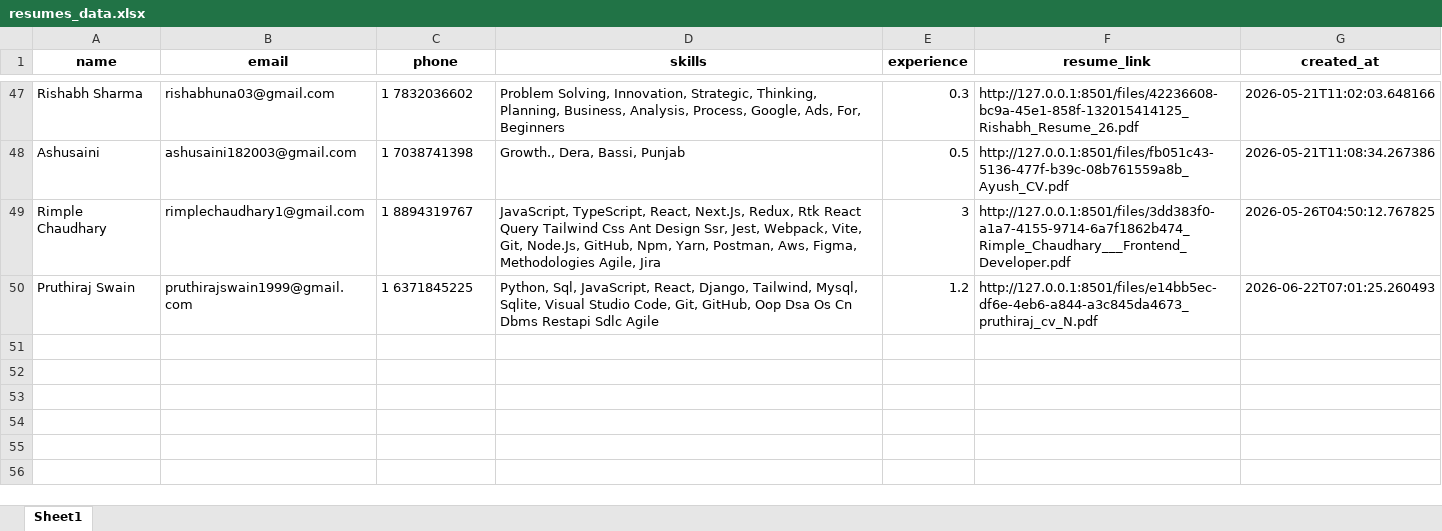
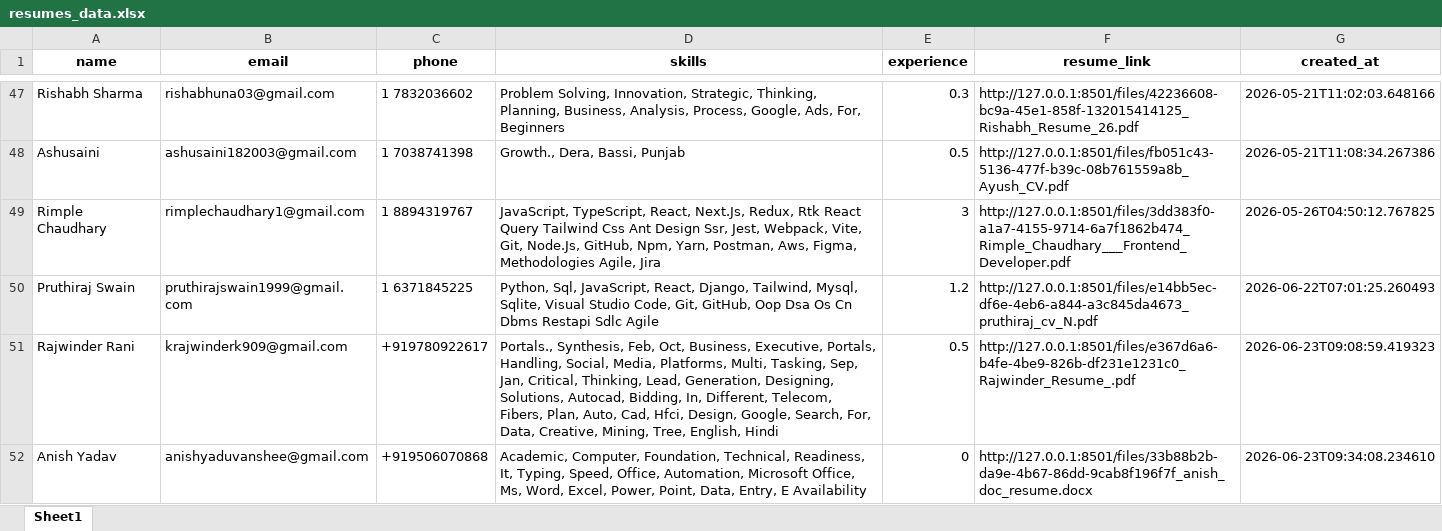
Before and after one commit to sakshidangi002/Resumes-analyzer, an Excel workbook: deploy/SoftwizApp/backend/data/resumes_data.xlsx, sheet Sheet1, drawn as a sheet; only a part is shown, gaps mark what is left out; values as stored, in another font and other column widths than the file's, no borders; the diff names each change by its address in the sheet, - before the commit and + after, or states it on an @@ line.

Commit message:
fixed candidate resume open issue

```diff
--- a/deploy/SoftwizApp/backend/data/resumes_data.xlsx (sheet Sheet1)
+++ b/deploy/SoftwizApp/backend/data/resumes_data.xlsx (sheet Sheet1)
+row 51: Rajwinder Rani | krajwinderk909@gmail.com | +919780922617 | Portals., Synthesis, Feb, Oct, Business, Executive, Portals, Handling, Social, Media, Platforms, Multi, Tasking, Sep, Jan, Critical, Thinking, Lead, Generation, Designing, Solutions, Autocad, Bidding, In, Different, Telecom, Fibers, Plan, Auto, Cad, Hfci, Design, Google, Search, For, Data, Creative, Mining, Tree, English, Hindi | 0.5 | http://127.0.0.1:8501/files/e367d6a6-b4fe-4be9-826b-df231e1231c0_Rajwinder_Resume_.pdf | 2026-06-23T09:08:59.419323
+row 52: Anish Yadav | anishyaduvanshee@gmail.com | +919506070868 | Academic, Computer, Foundation, Technical, Readiness, It, Typing, Speed, Office, Automation, Microsoft Office, Ms, Word, Excel, Power, Point, Data, Entry, E Availability | 0 | http://127.0.0.1:8501/files/33b88b2b-da9e-4b67-86dd-9cab8f196f7f_anish_doc_resume.docx | 2026-06-23T09:34:08.234610
```
Also changed, not shown: 10 other files.
